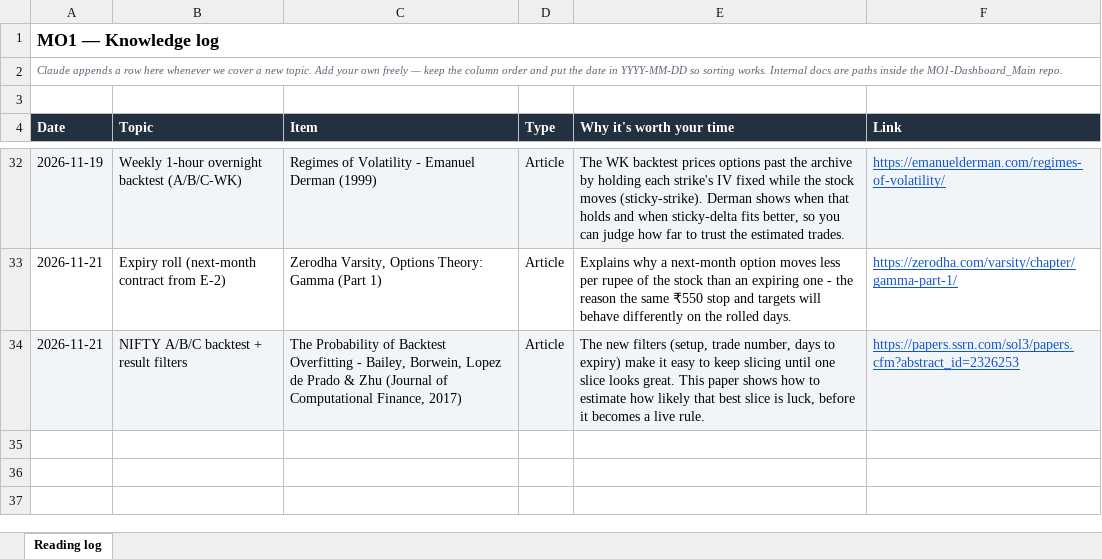
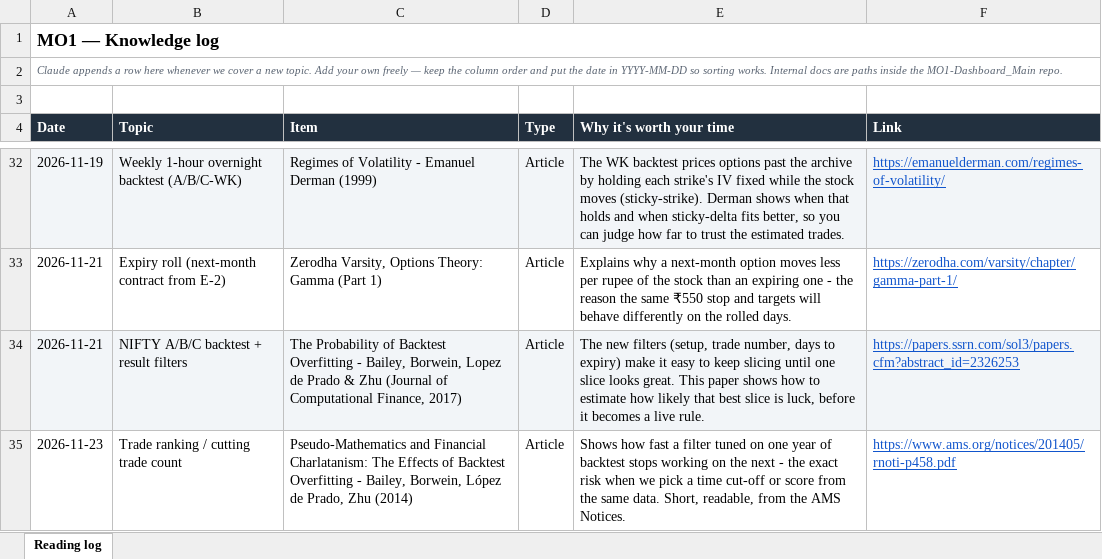
Before and after one commit to Gaurav200115/MO1-Dashboard_Main, an Excel workbook: docs/knowledge-log.xlsx, sheet Reading log, drawn as a sheet; only a part is shown, gaps mark what is left out; values as stored, in another font and other column widths than the file's, no borders; the diff names each change by its address in the sheet, - before the commit and + after, or states it on an @@ line.

```diff
--- a/docs/knowledge-log.xlsx (sheet Reading log)
+++ b/docs/knowledge-log.xlsx (sheet Reading log)
+row 35: 2026-11-23 | Trade ranking / cutting trade count | Pseudo-Mathematics and Financial Charlatanism: The Effects of Backtest Overfitting - Bailey, Borwein, López de Prado, Zhu (2014) | Article | Shows how fast a filter tuned on one year of backtest stops working on the next - the exact risk when we pick a time cut-off or score from the same data. Short, readable, from the AMS Notices. | https://www.ams.org/notices/201405/rnoti-p458.pdf
```
Also changed, not shown: 5 other files.
